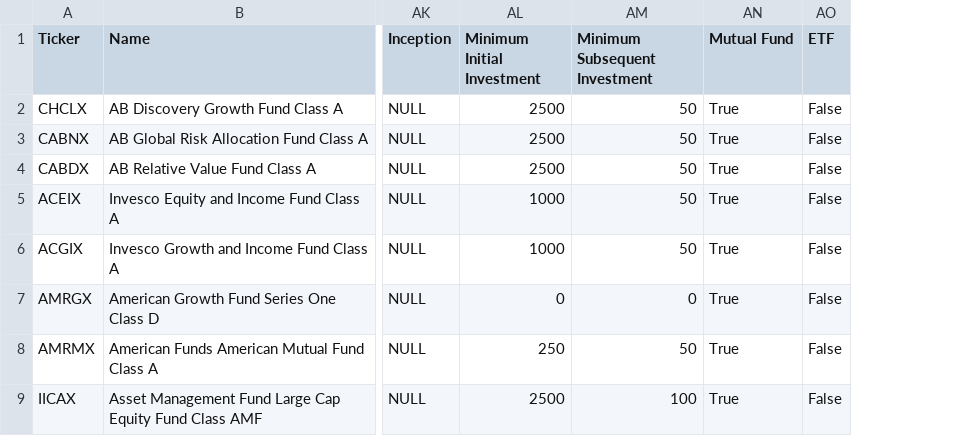
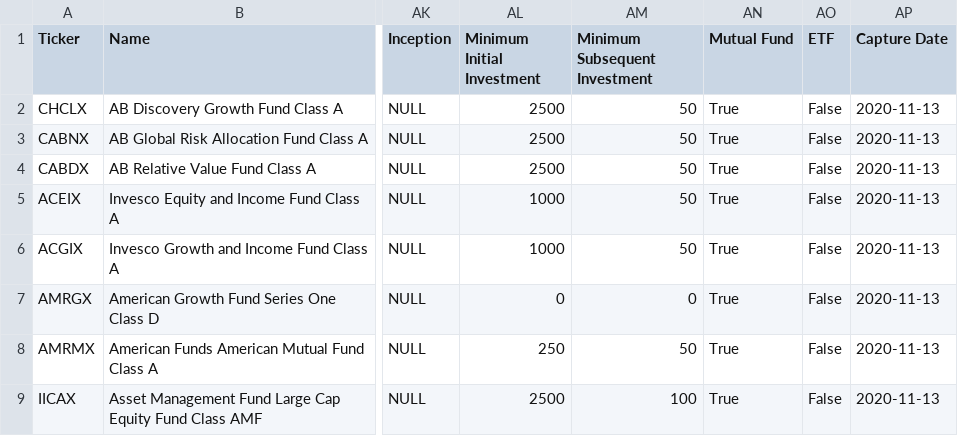
Before and after one commit to ZacFinley/StockMarketFundAnalyzer, a CSV file: ageBasedFlatFiles/60yrPlusFunds.csv, drawn as a sheet; only a part is shown, gaps mark what is left out; the diff names each change by its address in the sheet, - before the commit and + after, or states it on an @@ line.

Commit message:
header update to add capture date:

```diff
--- a/ageBasedFlatFiles/60yrPlusFunds.csv
+++ b/ageBasedFlatFiles/60yrPlusFunds.csv
+column AP (Capture Date), rows 2-9: all 2020-11-13
```
Also changed, not shown: 1 other file.
